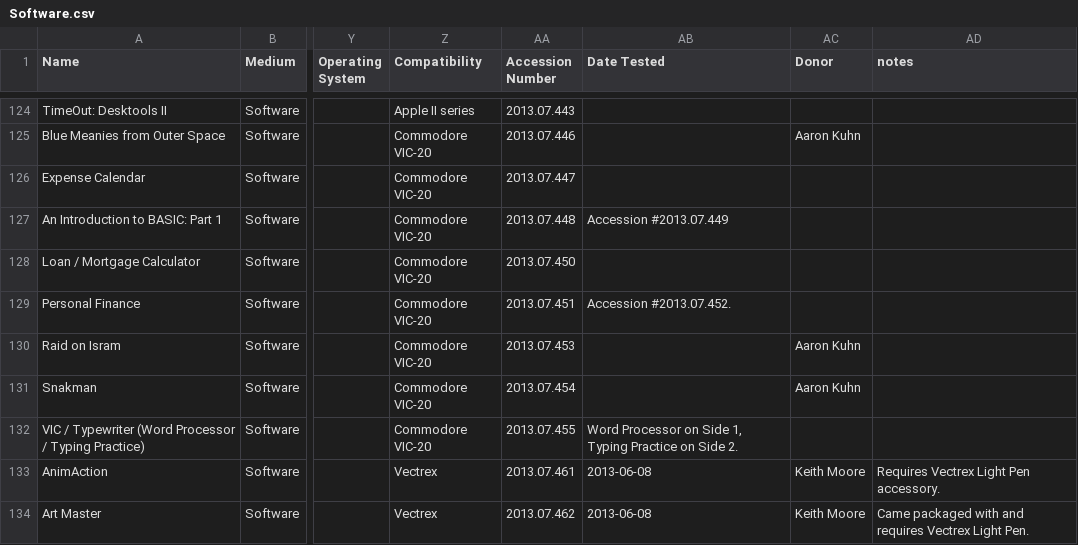
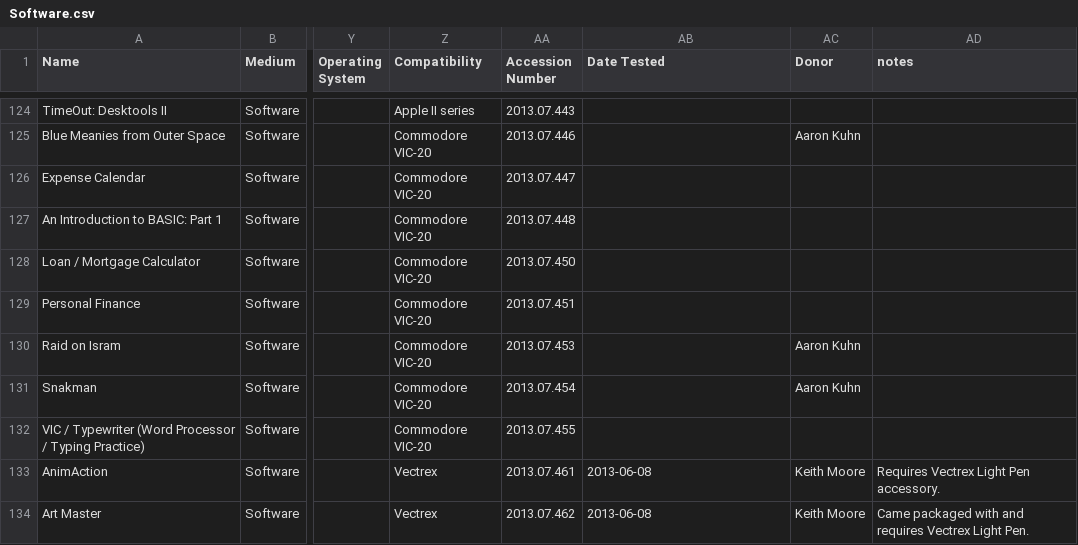
Before and after one commit to MediaArchaeologyLab/catalogue, a CSV file: Software.csv, drawn as a sheet; only a part is shown, gaps mark what is left out; the diff names each change by its address in the sheet, - before the commit and + after, or states it on an @@ line.

```diff
--- a/Software.csv
+++ b/Software.csv
-AB127 (Date Tested): Accession #2013.07.449
+AB127 (Date Tested): (empty)
-AB129 (Date Tested): Accession #2013.07.452.
+AB129 (Date Tested): (empty)
-AB132 (Date Tested): Word Processor on Side 1, Typing Practice on Side 2.
+AB132 (Date Tested): (empty)
```
Also changed, not shown: Audio-Visual.csv, Hardware.csv.
